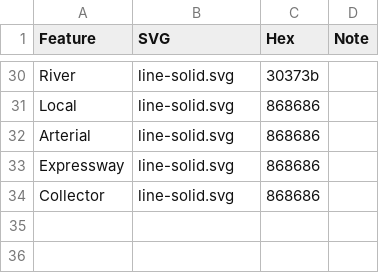
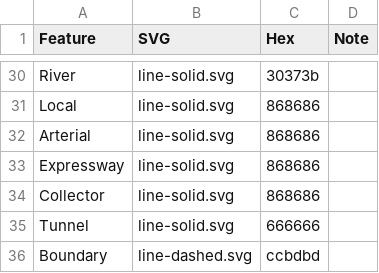
Before and after one commit to axismaps/pilotplan, a CSV file: dist/img/legend/legend.csv, drawn as a sheet; only a part is shown, gaps mark what is left out.

Commit message:
Added boundaries

```diff
--- a/dist/img/legend/legend.csv
+++ b/dist/img/legend/legend.csv
@@ -34 +34,3 @@ Expressway,line-solid.svg,868686,
 Collector,line-solid.svg,868686,
+Tunnel,line-solid.svg,666666,
+Boundary,line-dashed.svg,ccbdbd
```
